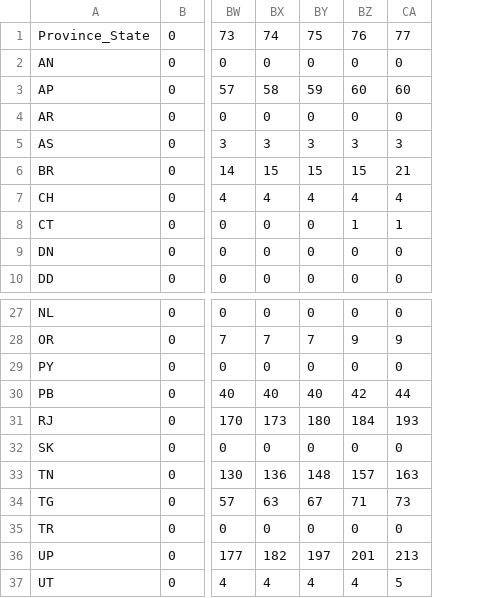
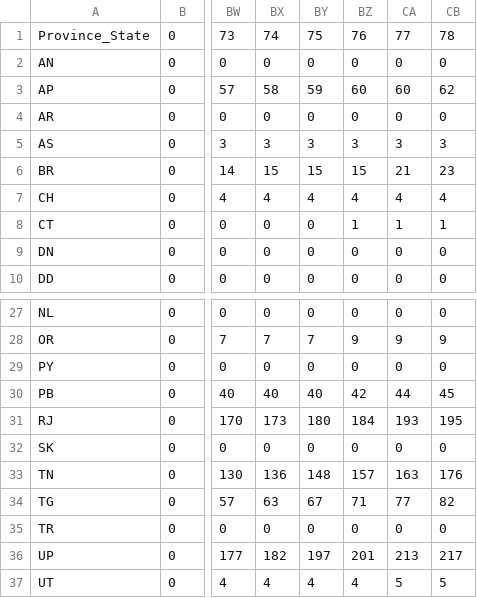
Before and after one commit to princepeak/lockdown-paper, a CSV file: data/processed/in/deaths.csv, drawn as a sheet; only a part is shown, gaps mark what is left out; the diff names each change by its address in the sheet, - before the commit and + after, or states it on an @@ line.

```diff
--- a/data/processed/in/deaths.csv
+++ b/data/processed/in/deaths.csv
+column CB, rows 1-10: 78 | 0 | 62 | 0 | 3 | 23 | 4 | 1 | 0 | 0; rows 27-37: 0 | 9 | 0 | 45 | 195 | 0 | 176 | 82 | 0 | 217 | 5
-CA34: 73
+CA34: 77
```
Also changed, not shown: data/processed/in/confirmed.csv, data/processed/other/confirmed.csv, 27 other files.
